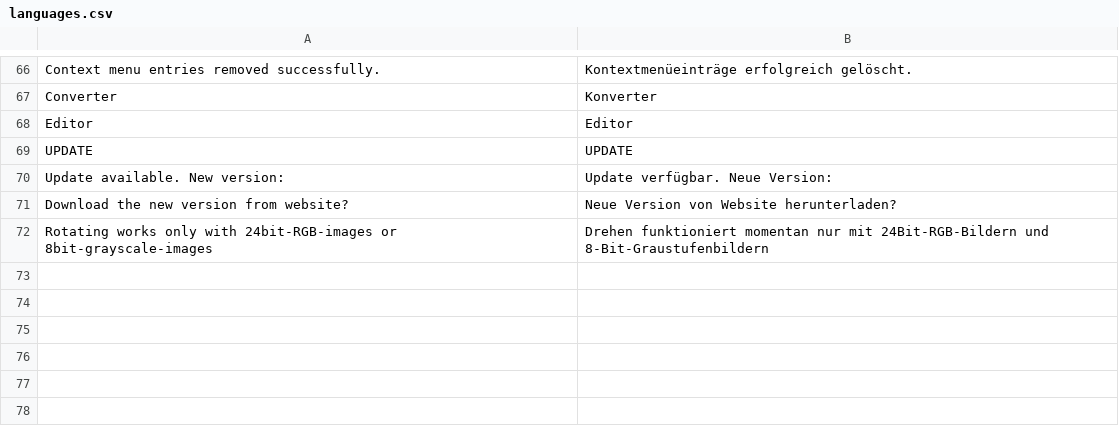
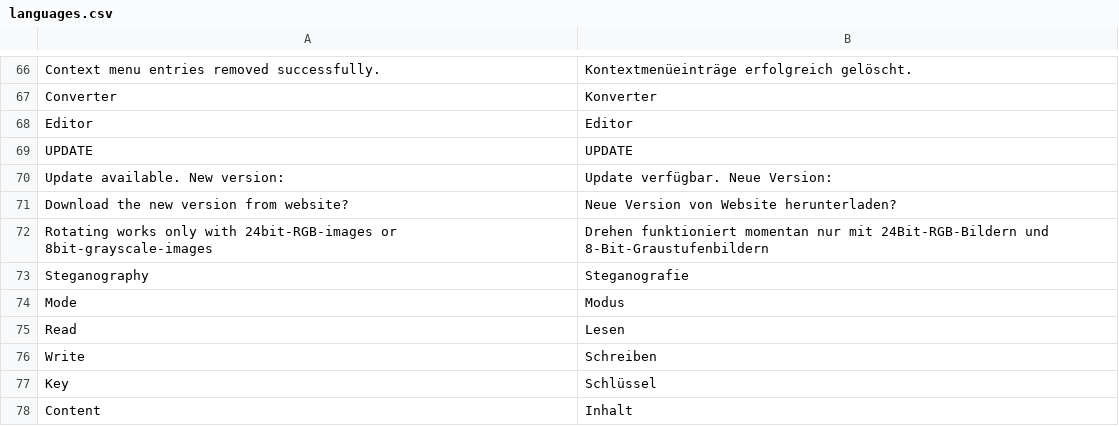
Before and after one commit to troonie/troonie, a CSV file: Picturez_Lib/languages.csv, drawn as a sheet; only a part is shown, gaps mark what is left out; the diff names each change by its address in the sheet, - before the commit and + after, or states it on an @@ line.

Commit message:
- Steganography algoritm added (still buggy).

```diff
--- a/Picturez_Lib/languages.csv
+++ b/Picturez_Lib/languages.csv
+row 73: Steganography | Steganografie
+row 74: Mode | Modus
+row 75: Read | Lesen
+row 76: Write | Schreiben
+row 77: Key | Schlüssel
+row 78: Content | Inhalt
```
Also changed, not shown: 5 other files.
